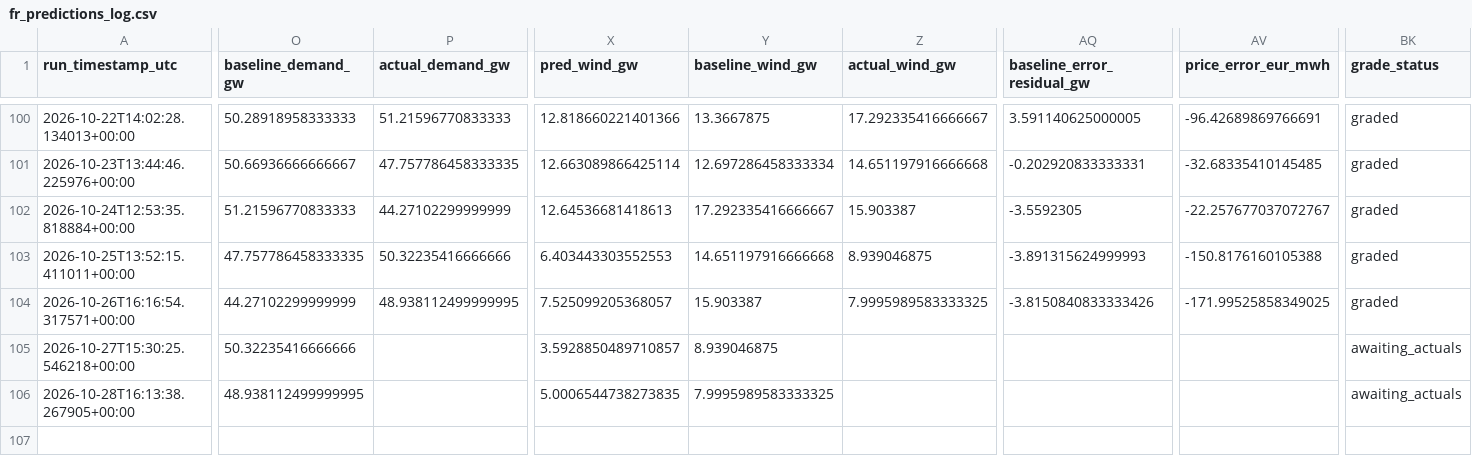
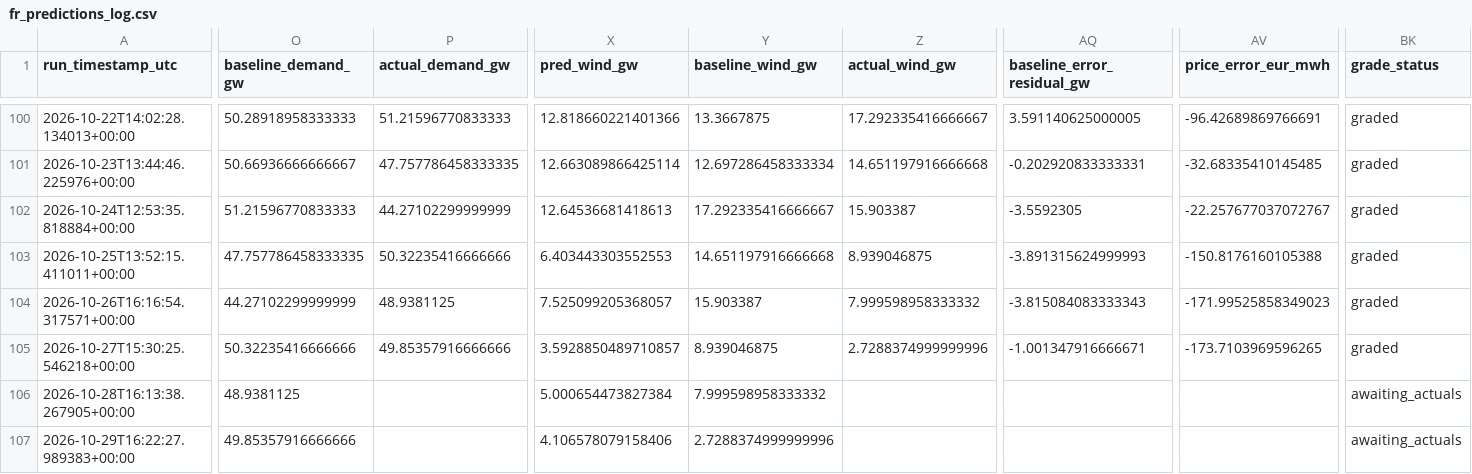
Before and after one commit to Evanssdas/France-Power-Market-Platform, a CSV file: fr_predictions_log.csv, drawn as a sheet; only a part is shown, gaps mark what is left out; rows hold the shown columns only; the diff covers the shown part only; the diff names each change by its address in the sheet, - before the commit and + after, or states it on an @@ line.

```diff
--- a/fr_predictions_log.csv
+++ b/fr_predictions_log.csv
-P104 (actual_demand_gw): 48.938112499999995
+P104 (actual_demand_gw): 48.9381125
-Z104 (actual_wind_gw): 7.9995989583333325
+Z104 (actual_wind_gw): 7.999598958333332
-AQ104 (baseline_error_residual_gw): -3.8150840833333426
+AQ104 (baseline_error_residual_gw): -3.815084083333343
-AV104 (price_error_eur_mwh): -171.99525858349025
+AV104 (price_error_eur_mwh): -171.99525858349023
-P105 (actual_demand_gw): (empty)
+P105 (actual_demand_gw): 49.85357916666666
-Z105 (actual_wind_gw): (empty)
+Z105 (actual_wind_gw): 2.7288374999999996
-AQ105 (baseline_error_residual_gw): (empty)
+AQ105 (baseline_error_residual_gw): -1.001347916666671
-AV105 (price_error_eur_mwh): (empty)
+AV105 (price_error_eur_mwh): -173.7103969596265
-BK105 (grade_status): awaiting_actuals
+BK105 (grade_status): graded
-O106 (baseline_demand_gw): 48.938112499999995
+O106 (baseline_demand_gw): 48.9381125
-X106 (pred_wind_gw): 5.0006544738273835
+X106 (pred_wind_gw): 5.000654473827384
-Y106 (baseline_wind_gw): 7.9995989583333325
+Y106 (baseline_wind_gw): 7.999598958333332
+row 107: 2026-10-29T16:22:27.989383+00:00 | 49.85357916666666 |  | 4.106578079158406 | 2.7288374999999996 |  |  |  | awaiting_actuals
```
Also changed, not shown: 20 edited cells elsewhere in this file, 2 other files.
